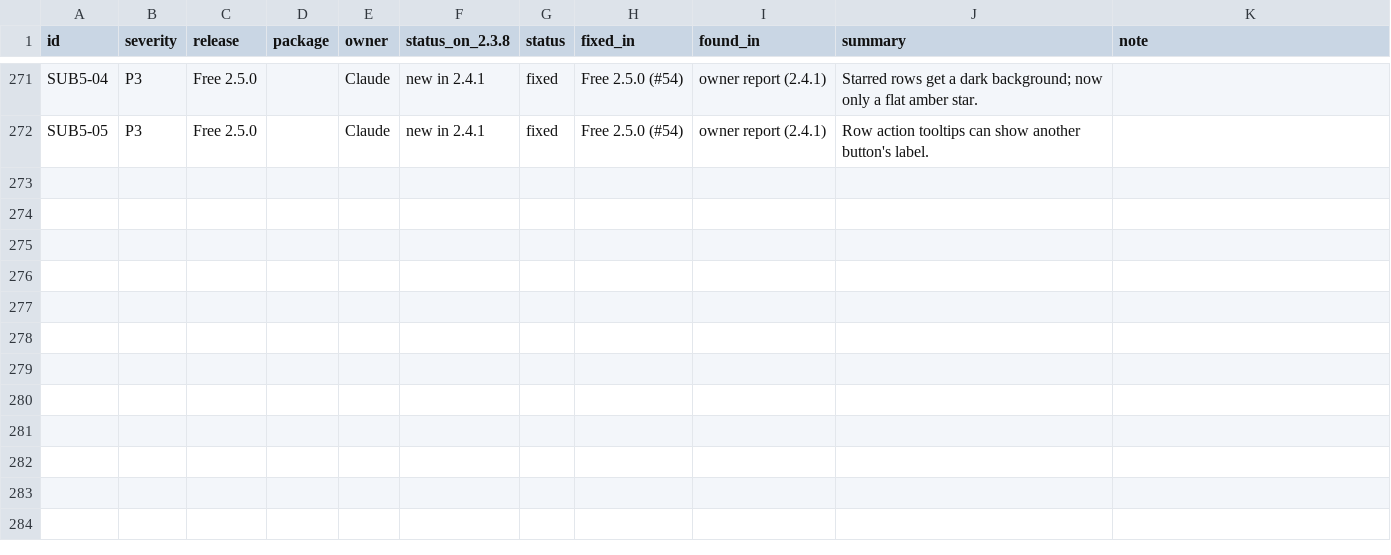
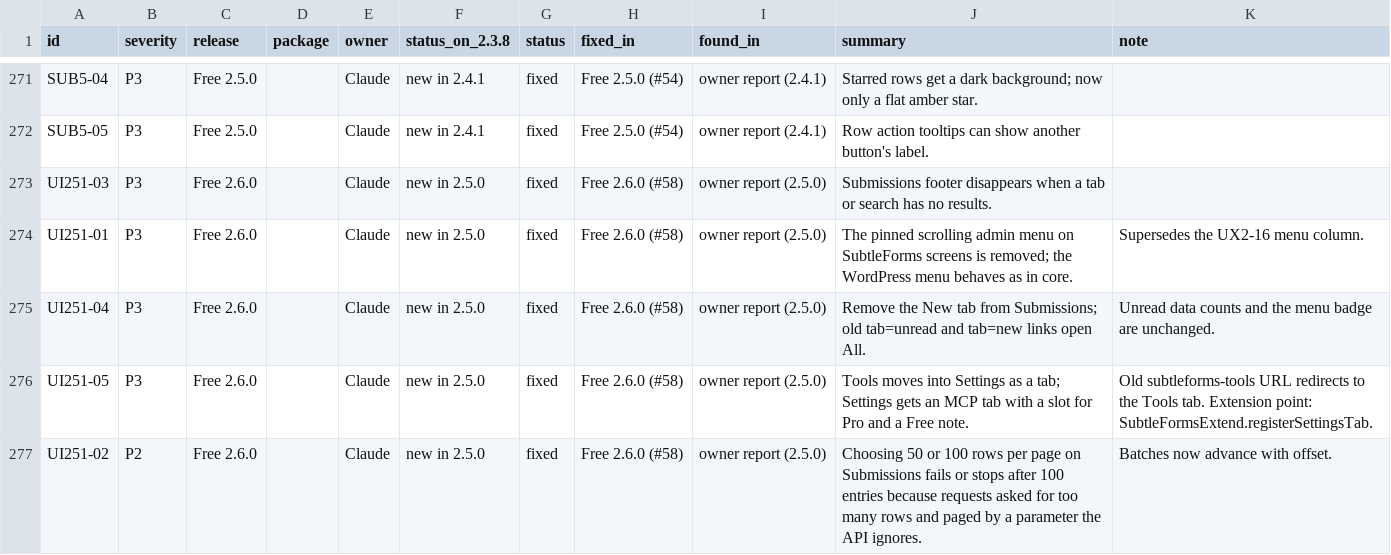
Before and after one commit to smhz101/subtleforms, a CSV file: docs/dev/bug-ledger.csv, drawn as a sheet; only a part is shown, gaps mark what is left out.

Commit message:
updates dev ledger

```diff
--- a/docs/dev/bug-ledger.csv
+++ b/docs/dev/bug-ledger.csv
@@ -272 +272,6 @@ SUB5-04,P3,Free 2.5.0,,Claude,new in 2.4.1,fixed,Free 2.5.0 (#54),owner report (
 SUB5-05,P3,Free 2.5.0,,Claude,new in 2.4.1,fixed,Free 2.5.0 (#54),owner report (2.4.1),Row action tooltips can show another button's label.,
+UI251-03,P3,Free 2.6.0,,Claude,new in 2.5.0,fixed,Free 2.6.0 (#58),owner report (2.5.0),Submissions footer disappears when a tab or search has no results.,
+UI251-01,P3,Free 2.6.0,,Claude,new in 2.5.0,fixed,Free 2.6.0 (#58),owner report (2.5.0),The pinned scrolling admin menu on SubtleForms screens is removed; the WordPress menu behaves as in core.,Supersedes the UX2-16 menu column.
+UI251-04,P3,Free 2.6.0,,Claude,new in 2.5.0,fixed,Free 2.6.0 (#58),owner report (2.5.0),Remove the New tab from Submissions; old tab=unread and tab=new links open All.,Unread data counts and the menu badge are unchanged.
+UI251-05,P3,Free 2.6.0,,Claude,new in 2.5.0,fixed,Free 2.6.0 (#58),owner report (2.5.0),Tools moves into Settings as a tab; Settings gets an MCP tab with a slot for Pro and a Free note.,Old subtleforms-tools URL redirects to the Tools tab. Extension point: SubtleFormsExtend.registerSettingsTab.
+UI251-02,P2,Free 2.6.0,,Claude,new in 2.5.0,fixed,Free 2.6.0 (#58),owner report (2.5.0),Choosing 50 or 100 rows per page on Submissions fails or stops after 100 entries because requests asked for too many rows and paged by a parameter the API ignores.,Batches now advance with offset.
```
Also changed, not shown: 23 other files.
